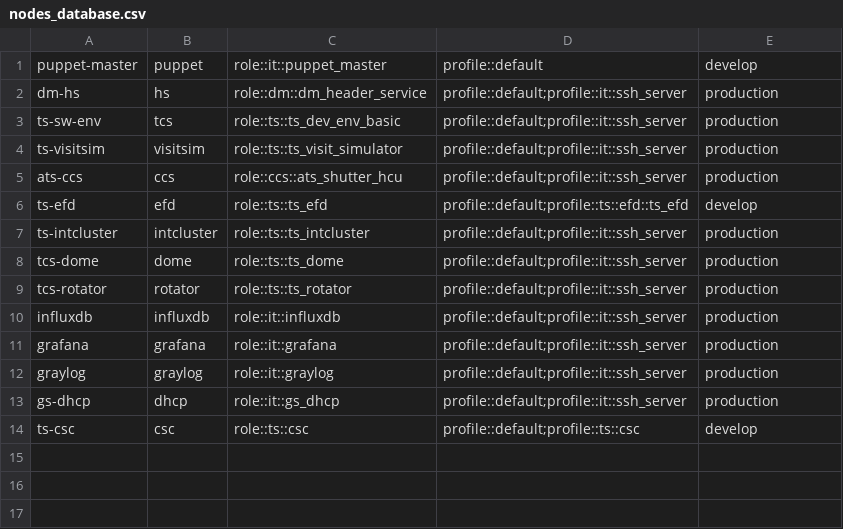
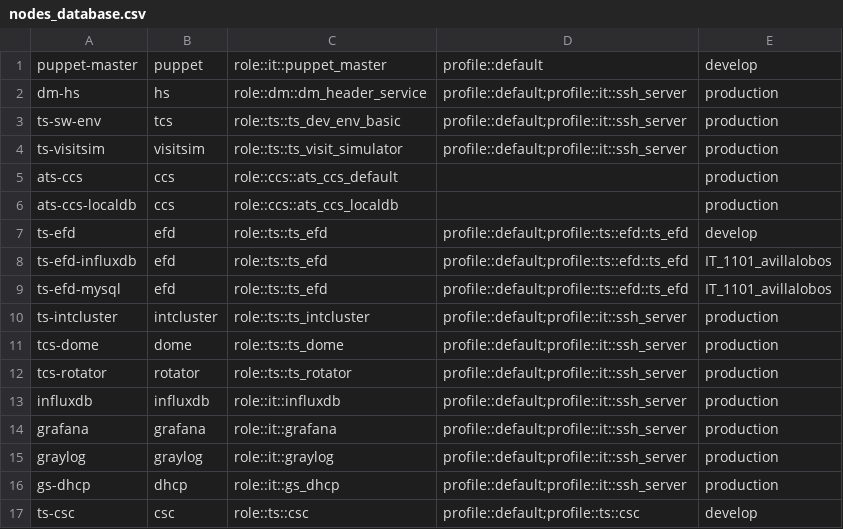
Before and after one commit to lsst-dm/legacy-cl_puppet_nodes_database, a CSV file: nodes_database.csv, drawn as a sheet.

Commit message:
Adding influxdb and mysql entries for EFD

```diff
--- a/nodes_database.csv
+++ b/nodes_database.csv
@@ -4,4 +4,7 @@ ts-sw-env,tcs,role::ts::ts_dev_env_basic,profile::default;profile::it::ssh_serve
 ts-visitsim,visitsim,role::ts::ts_visit_simulator,profile::default;profile::it::ssh_server,production
-ats-ccs,ccs,role::ccs::ats_shutter_hcu,profile::default;profile::it::ssh_server,production
+ats-ccs,ccs,role::ccs::ats_ccs_default,,production
+ats-ccs-localdb,ccs,role::ccs::ats_ccs_localdb,,production
 ts-efd,efd,role::ts::ts_efd,profile::default;profile::ts::efd::ts_efd,develop
+ts-efd-influxdb,efd,role::ts::ts_efd,profile::default;profile::ts::efd::ts_efd,IT_1101_avillalobos
+ts-efd-mysql,efd,role::ts::ts_efd,profile::default;profile::ts::efd::ts_efd,IT_1101_avillalobos
 ts-intcluster,intcluster,role::ts::ts_intcluster,profile::default;profile::it::ssh_server,production
```
